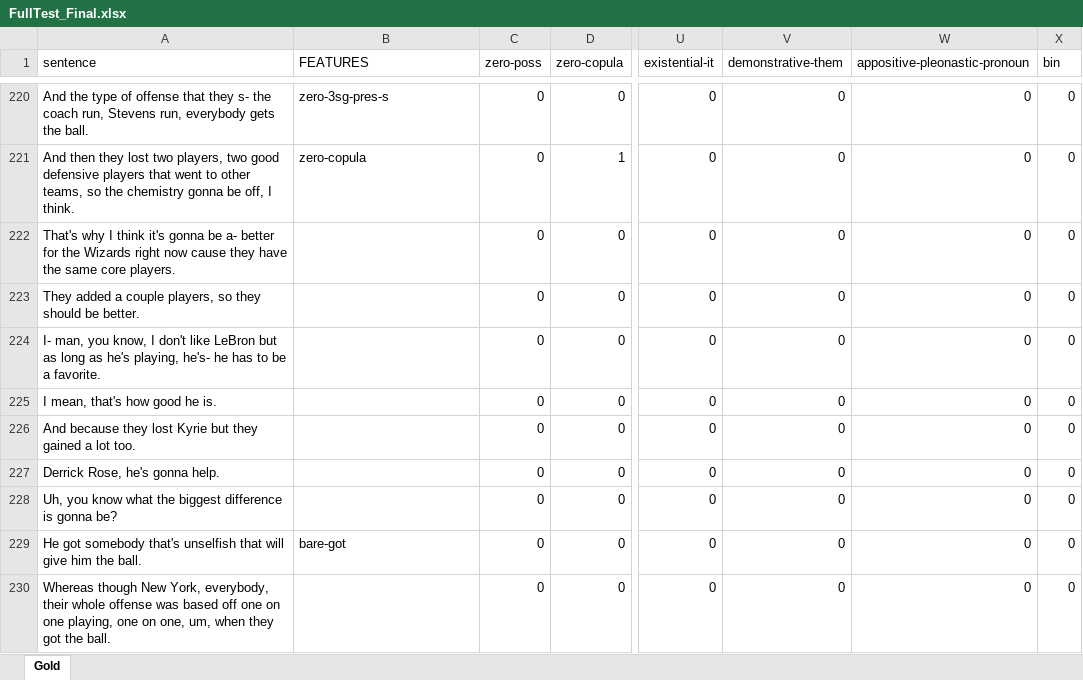
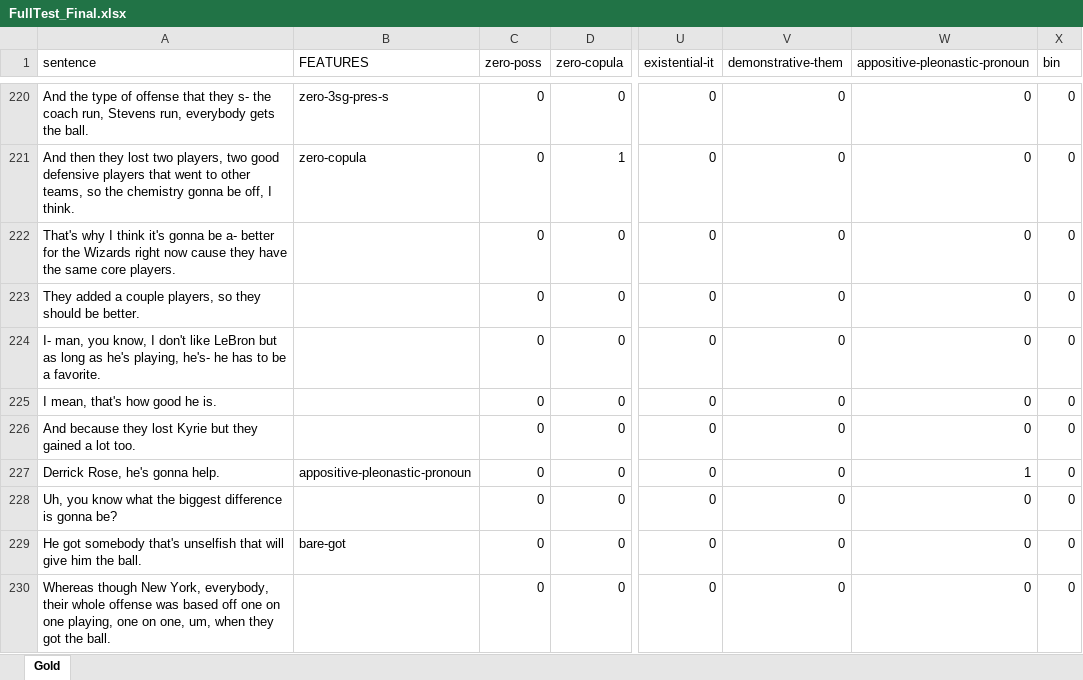
Before and after one commit to mariemmanue/Dissertation, an Excel workbook: Datasets/FullTest_Final.xlsx, sheet Gold, drawn as a sheet; only a part is shown, gaps mark what is left out; values as stored, in another font and other column widths than the file's, no borders; the diff covers the shown part only; the diff names each change by its address in the sheet, - before the commit and + after, or states it on an @@ line.

Commit message:
ss

```diff
--- a/Datasets/FullTest_Final.xlsx (sheet Gold)
+++ b/Datasets/FullTest_Final.xlsx (sheet Gold)
-B227 (FEATURES): (empty)
+B227 (FEATURES): appositive-pleonastic-pronoun
-W227 (appositive-pleonastic-pronoun): 0
+W227 (appositive-pleonastic-pronoun): 1
```
Also changed, not shown: 86 edited cells elsewhere in this sheet.
